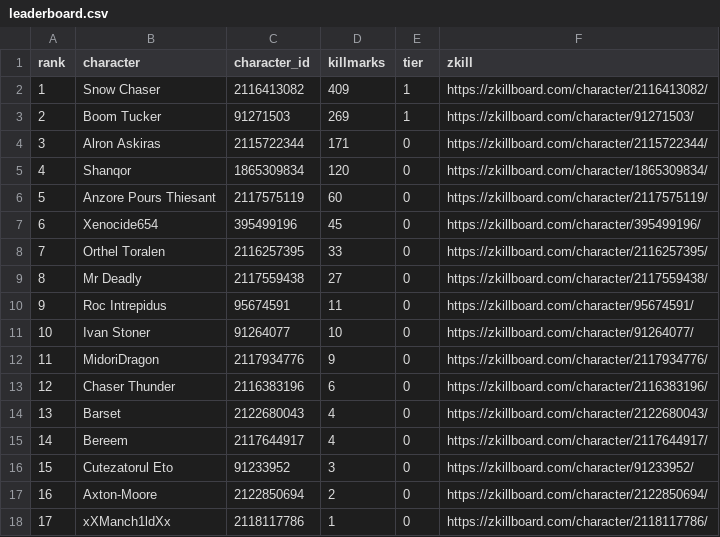
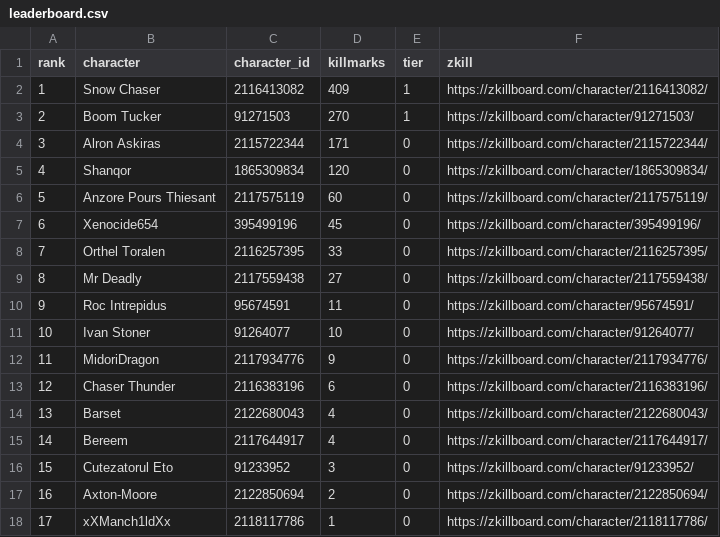
Before and after one commit to Schlaibi/optm-killmark-tracker, a CSV file: data/leaderboard.csv, drawn as a sheet.

```diff
--- a/data/leaderboard.csv
+++ b/data/leaderboard.csv
@@ -2,3 +2,3 @@ rank,character,character_id,killmarks,tier,zkill
 1,Snow Chaser,2116413082,409,1,https://zkillboard.com/character/2116413082/
-2,Boom Tucker,91271503,269,1,https://zkillboard.com/character/91271503/
+2,Boom Tucker,91271503,270,1,https://zkillboard.com/character/91271503/
 3,Alron Askiras,2115722344,171,0,https://zkillboard.com/character/2115722344/
```
Also changed, not shown: 2 other files.
